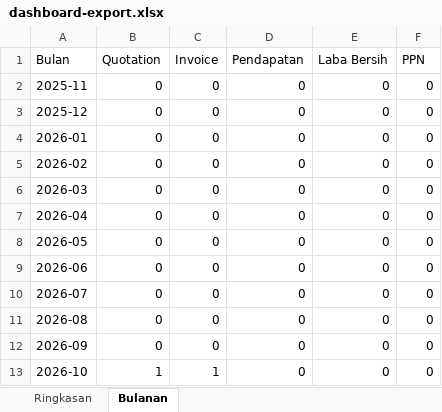
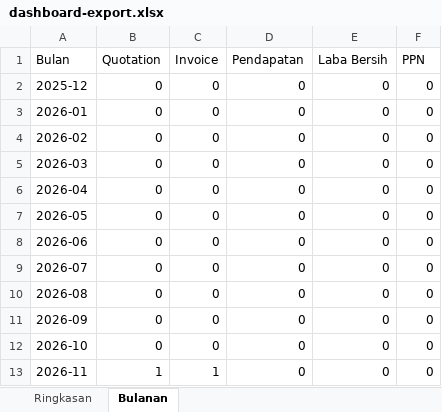
Before and after one commit to nathangalung/Project-InternalGNS, an Excel workbook: docs/example/dashboard-export.xlsx, sheet Bulanan, drawn as a sheet; values as stored, in another font and other column widths than the file's, no borders; removed rows and columns are numbered as before the commit, all else as after; the diff names each change by its address in the sheet, - before the commit and + after, or states it on an @@ line.

```diff
--- a/docs/example/dashboard-export.xlsx (sheet Bulanan)
+++ b/docs/example/dashboard-export.xlsx (sheet Bulanan)
-row 2: 2025-11 | 0 | 0 | 0 | 0 | 0
-B12 (Quotation): 1
+B12 (Quotation): 0
-C12 (Invoice): 1
+C12 (Invoice): 0
+row 13: 2026-11 | 1 | 1 | 0 | 0 | 0
```
Also changed, not shown: docs/example/coretax-export.xlsx, docs/example/delivery-note-export.xlsx, 8 other files.
